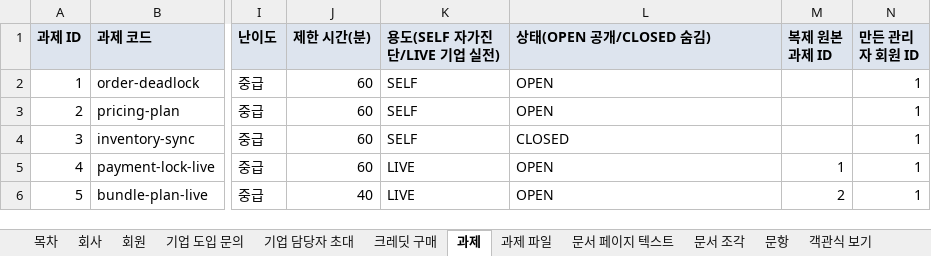
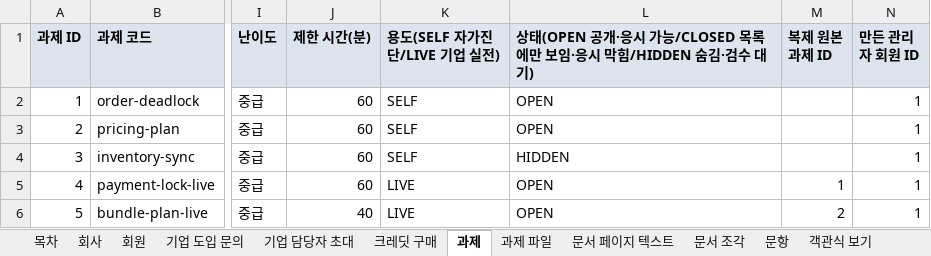
Before and after one commit to KosAmigo/pAIr-front, an Excel workbook: docs/erd/sample/pair_sample.xlsx, sheet 과제, drawn as a sheet; only a part is shown, gaps mark what is left out; values as stored, in another font and other column widths than the file's, no borders; the diff names each change by its address in the sheet, - before the commit and + after, or states it on an @@ line.

Commit message:
feat: 팀 DDL 머지와 과제 상태 OPEN/CLOSED/HIDDEN 반영

```diff
--- a/docs/erd/sample/pair_sample.xlsx (sheet 과제)
+++ b/docs/erd/sample/pair_sample.xlsx (sheet 과제)
-L1: 상태(OPEN 공개/CLOSED 숨김)
+L1: 상태(OPEN 공개·응시 가능/CLOSED 목록에만 보임·응시 막힘/HIDDEN 숨김·검수 대기)
-L4: CLOSED
+L4: HIDDEN
```
Also changed, not shown: sheet 회원, sheet 회사, sheet 시험 회차, sheet 목차, 15 other files.
